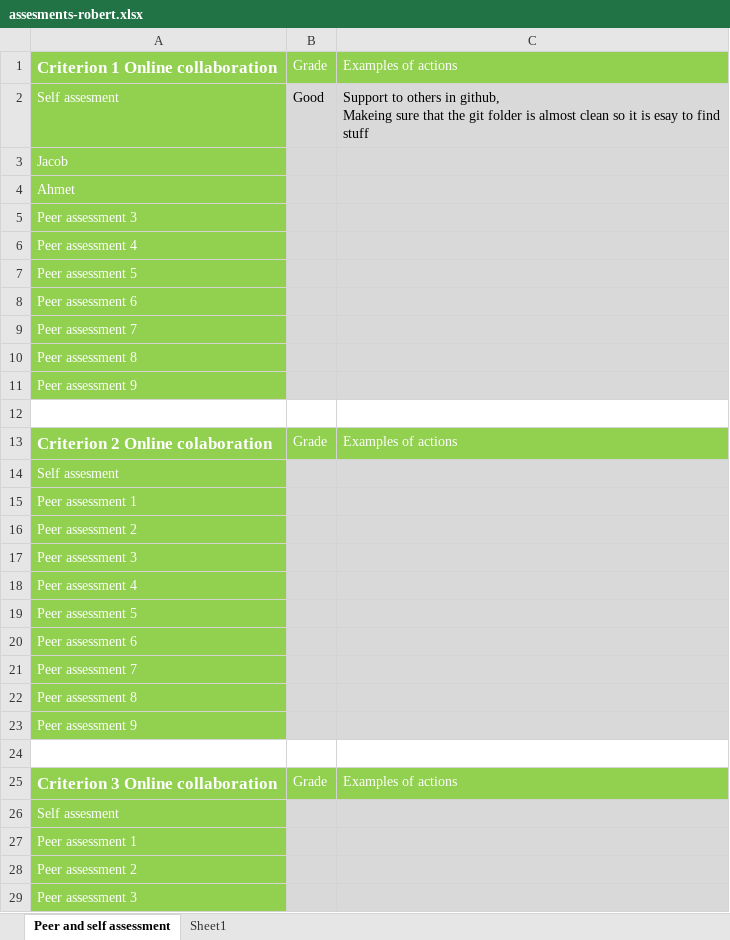
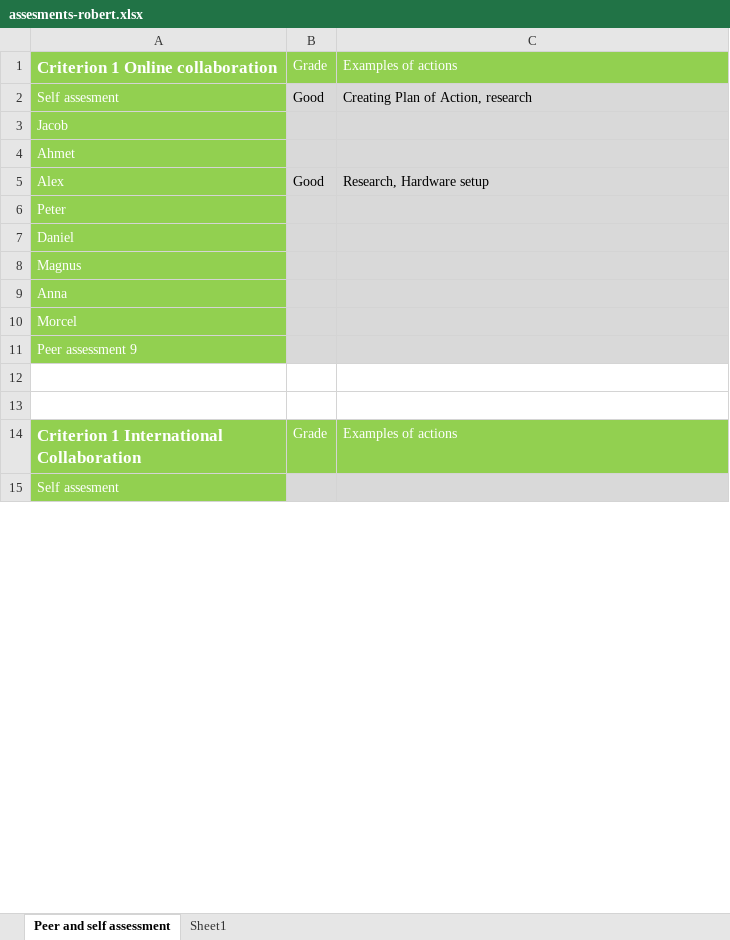
Before and after one commit to mrtrkmn/Honeyjar, an Excel workbook: files/assesments/firstround/assesments-robert.xlsx, sheet Peer and self assessment, drawn as a sheet; only a part is shown; the shorter side is filled out with more unchanged rows; values as stored, in another font and other column widths than the file's, no borders; removed rows and columns are numbered as before the commit, all else as after; ↵ is a line break in a cell; the diff covers the shown part only; the diff names each change by its address in the sheet, - before the commit and + after, or states it on an @@ line.

Commit message:
Finished structure of assessment files

```diff
--- a/files/assesments/firstround/assesments-robert.xlsx (sheet Peer and self assessment)
+++ b/files/assesments/firstround/assesments-robert.xlsx (sheet Peer and self assessment)
-C2: Support to others in github, ↵ Makeing sure that the git folder is almost clean so it is esay to find stuff
+C2: Creating Plan of Action, research
-row 5: Peer assessment 3
+row 5: Alex | Good | Research, Hardware setup
-A6: Peer assessment 4
+A6: Peter
-A7: Peer assessment 5
+A7: Daniel
-A8: Peer assessment 6
+A8: Magnus
-A9: Peer assessment 7
+A9: Anna
-A10: Peer assessment 8
+A10: Morcel
-row 13: Criterion 2 Online colaboration | Grade | Examples of actions
-row 14: Self assesment
-row 15: Peer assessment 1
-row 16: Peer assessment 2
-row 17: Peer assessment 3
-row 18: Peer assessment 4
-row 19: Peer assessment 5
-row 20: Peer assessment 6
-row 21: Peer assessment 7
-row 22: Peer assessment 8
-row 23: Peer assessment 9
-row 24: (empty)
-row 25: Criterion 3 Online collaboration | Grade | Examples of actions
-row 26: Self assesment
-row 27: Peer assessment 1
-row 28: Peer assessment 2
-row 29: Peer assessment 3
```
Also changed, not shown: 78 removed rows, 10 edited cells and cell formats elsewhere in this sheet, files/assesments/firstround/assesments-jacob.xlsx, files/assesments/firstround/assesments-peter.xlsx.
